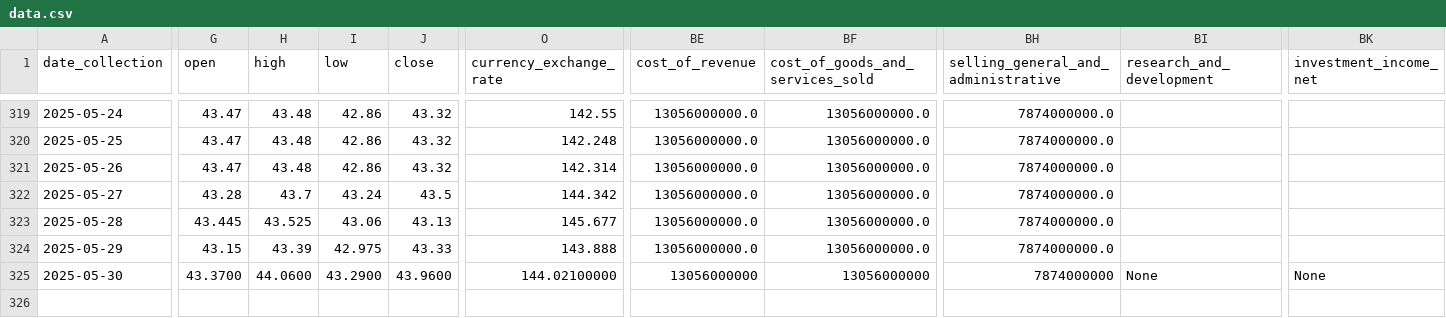
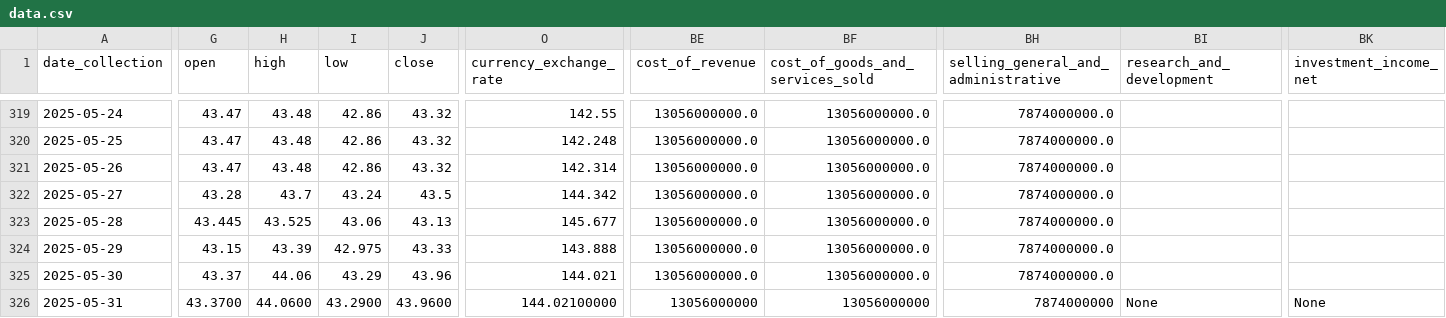
Before and after one commit to CastIehard/Stock-Prediction-AI, a CSV file: Stocks/Verizon/data.csv, drawn as a sheet; only a part is shown, gaps mark what is left out; rows hold the shown columns only; the diff covers the shown part only; the diff names each change by its address in the sheet, - before the commit and + after, or states it on an @@ line.

Commit message:
Daily Collection

```diff
--- a/Stocks/Verizon/data.csv
+++ b/Stocks/Verizon/data.csv
-G325 (open): 43.3700
+G325 (open): 43.37
-H325 (high): 44.0600
+H325 (high): 44.06
-I325 (low): 43.2900
+I325 (low): 43.29
-J325 (close): 43.9600
+J325 (close): 43.96
-O325 (currency_exchange_rate): 144.02100000
+O325 (currency_exchange_rate): 144.021
-BE325 (cost_of_revenue): 13056000000
+BE325 (cost_of_revenue): 13056000000.0
-BF325 (cost_of_goods_and_services_sold): 13056000000
+BF325 (cost_of_goods_and_services_sold): 13056000000.0
-BH325: 7874000000
+BH325: 7874000000.0
-BI325 (research_and_development): None
+BI325 (research_and_development): (empty)
-BK325 (investment_income_net): None
+BK325 (investment_income_net): (empty)
+row 326: 2025-05-31 | 43.3700 | 44.0600 | 43.2900 | 43.9600 | 144.02100000 | 13056000000 | 13056000000 | 7874000000 | None | None
```
Also changed, not shown: 28 edited cells elsewhere in this file, Stocks/Adobe/data.csv.
